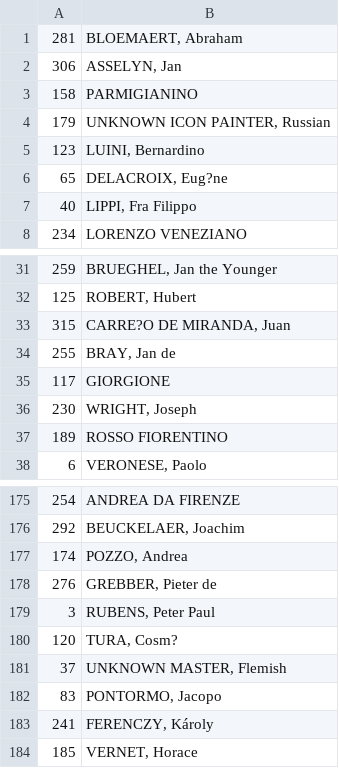
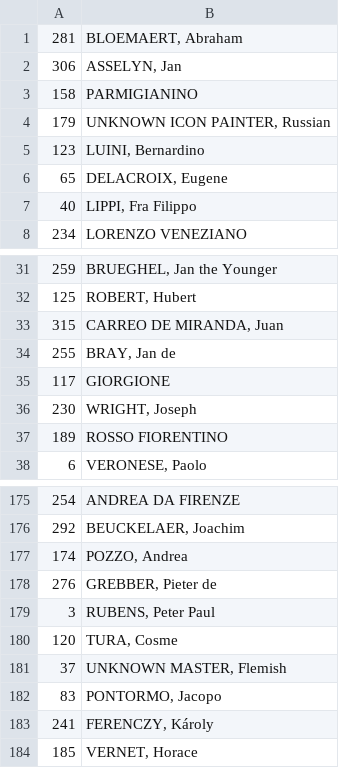
Before and after one commit to Fuminides/context-art-classification, a CSV file: Data/author2ind.csv, drawn as a sheet; only a part is shown, gaps mark what is left out.

```diff
--- a/Data/author2ind.csv
+++ b/Data/author2ind.csv
@@ -5,3 +5,3 @@
 123,"LUINI, Bernardino"
-65,"DELACROIX, Eug?ne"
+65,"DELACROIX, Eugene"
 40,"LIPPI, Fra Filippo"
@@ -32,3 +32,3 @@
 125,"ROBERT, Hubert"
-315,"CARRE?O DE MIRANDA, Juan"
+315,"CARREO DE MIRANDA, Juan"
 255,"BRAY, Jan de"
@@ -179,3 +179,3 @@
 3,"RUBENS, Peter Paul"
-120,"TURA, Cosm?"
+120,"TURA, Cosme"
 37,"UNKNOWN MASTER, Flemish"
```
Also changed, not shown: 6 other files.
